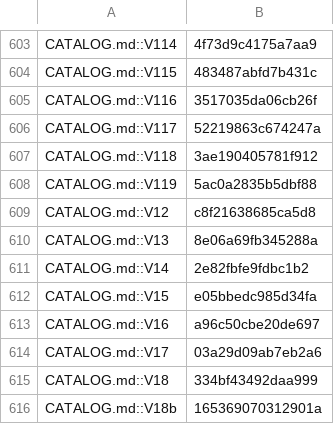
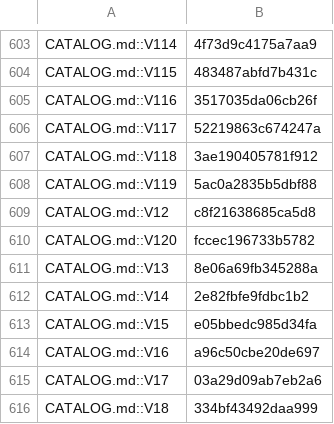
Before and after one commit to jivinstev/mc-mod-version-upgrade, a TSV file: docs/catalog-census.tsv, drawn as a sheet; only a part is shown, gaps mark what is left out; the shorter side is filled out with more unchanged rows.

```diff
--- a/docs/catalog-census.tsv
+++ b/docs/catalog-census.tsv
@@ -609,2 +609,3 @@ CATALOG.md::V119	5ac0a2835b5dbf88
 CATALOG.md::V12	c8f21638685ca5d8
+CATALOG.md::V120	fccec196733b5782
 CATALOG.md::V13	8e06a69fb345288a
```
Also changed, not shown: 1 other file.
